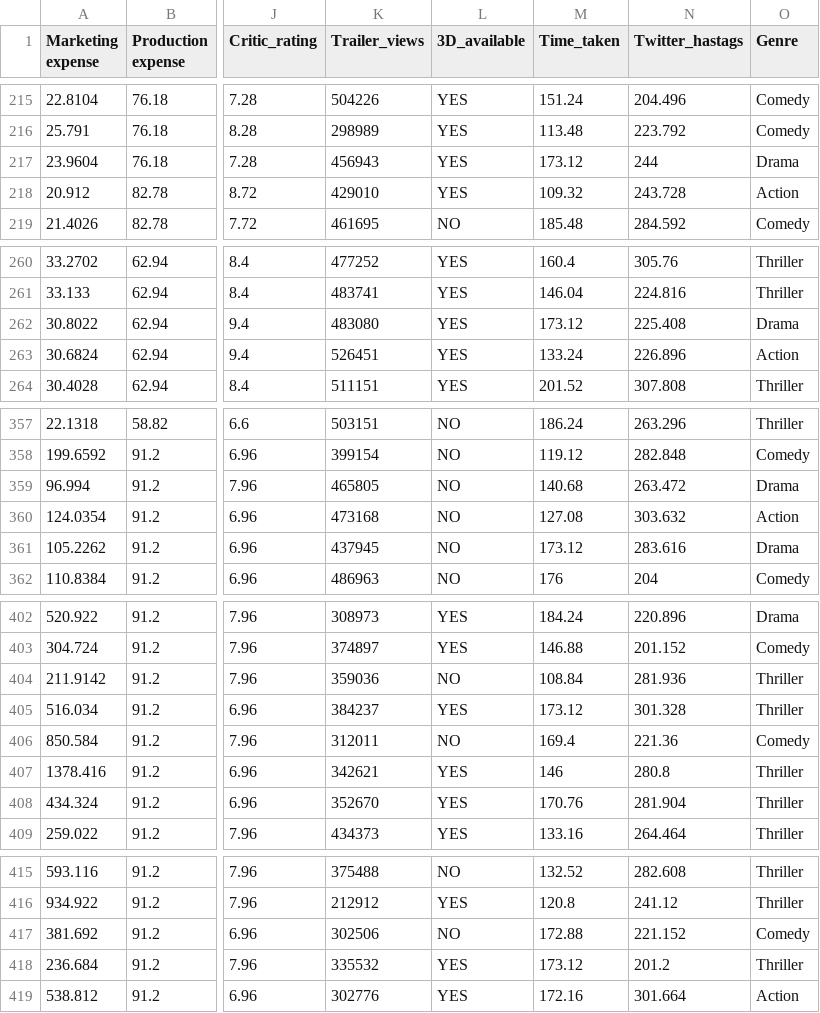
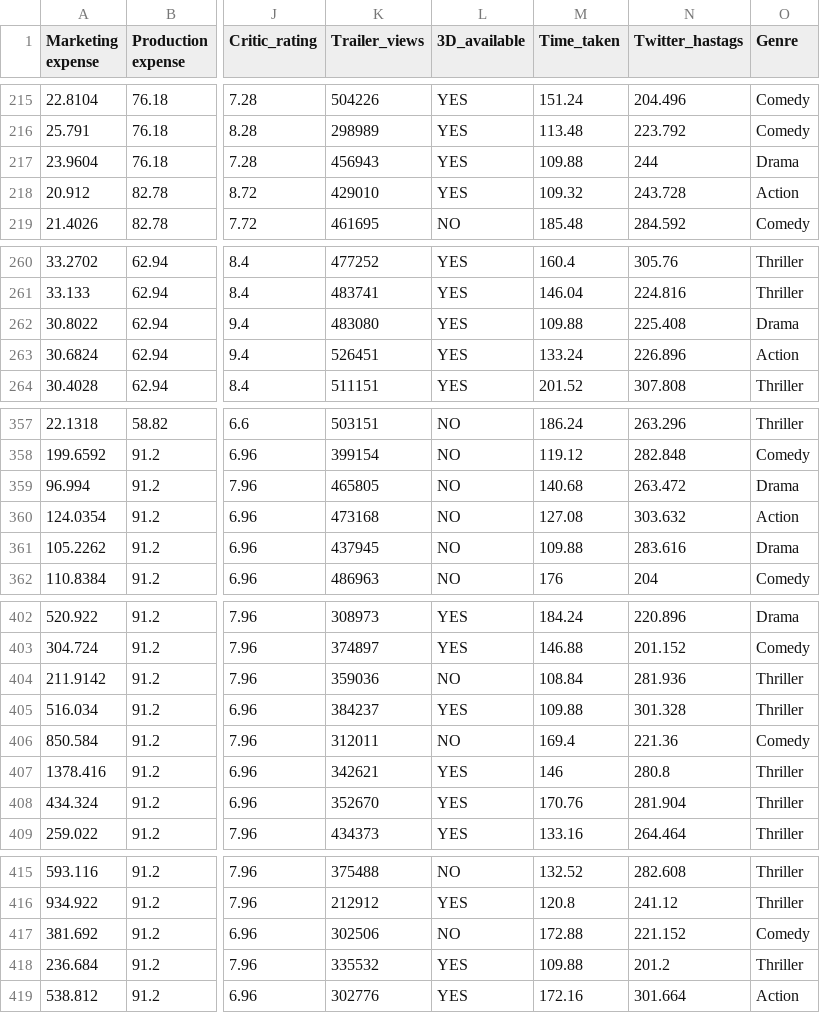
Before and after one commit to pere-duchesne/btrees-time_series, a CSV file: data/Movie_regression_cleaned.csv, drawn as a sheet; only a part is shown, gaps mark what is left out; the diff covers the shown part only; the diff names each change by its address in the sheet, - before the commit and + after, or states it on an @@ line.

```diff
--- a/data/Movie_regression_cleaned.csv
+++ b/data/Movie_regression_cleaned.csv
-M217 (Time_taken): 173.12
+M217 (Time_taken): 109.88
-M262 (Time_taken): 173.12
+M262 (Time_taken): 109.88
-M361 (Time_taken): 173.12
+M361 (Time_taken): 109.88
-M405 (Time_taken): 173.12
+M405 (Time_taken): 109.88
-M418 (Time_taken): 173.12
+M418 (Time_taken): 109.88
```
Also changed, not shown: 9 edited cells elsewhere in this file, 1 other file.
